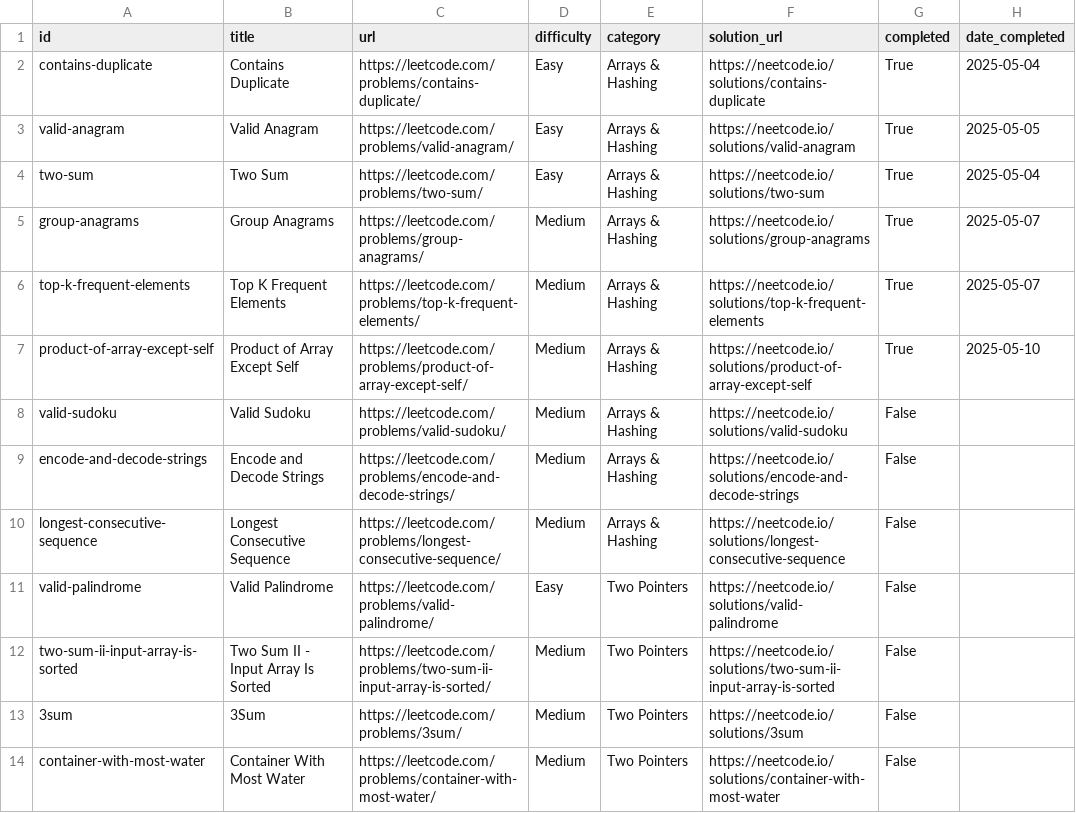
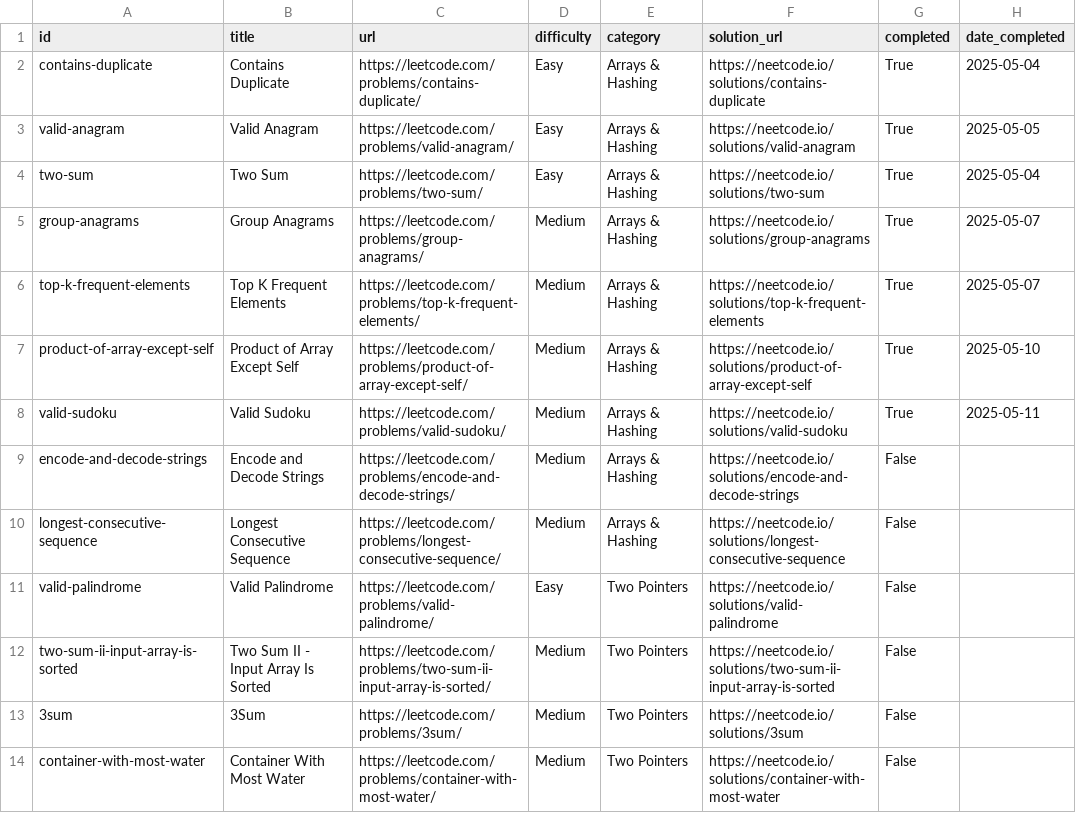
Before and after one commit to rishav1305/Automated-DSA, a CSV file: questions.csv, drawn as a sheet; only a part is shown.

Commit message:
Add solution for 2025-05-11

```diff
--- a/questions.csv
+++ b/questions.csv
@@ -7,3 +7,3 @@ top-k-frequent-elements,Top K Frequent Elements,https://leetcode.com/problems/to
 product-of-array-except-self,Product of Array Except Self,https://leetcode.com/problems/product-of-array-except-self/,Medium,Arrays & Hashing,https://neetcode.io/solutions/product-of-array-except-self,True,2025-05-10
-valid-sudoku,Valid Sudoku,https://leetcode.com/problems/valid-sudoku/,Medium,Arrays & Hashing,https://neetcode.io/solutions/valid-sudoku,False,
+valid-sudoku,Valid Sudoku,https://leetcode.com/problems/valid-sudoku/,Medium,Arrays & Hashing,https://neetcode.io/solutions/valid-sudoku,True,2025-05-11
 encode-and-decode-strings,Encode and Decode Strings,https://leetcode.com/problems/encode-and-decode-strings/,Medium,Arrays & Hashing,https://neetcode.io/solutions/encode-and-decode-strings,False,
```
Also changed, not shown: 1 other file.
